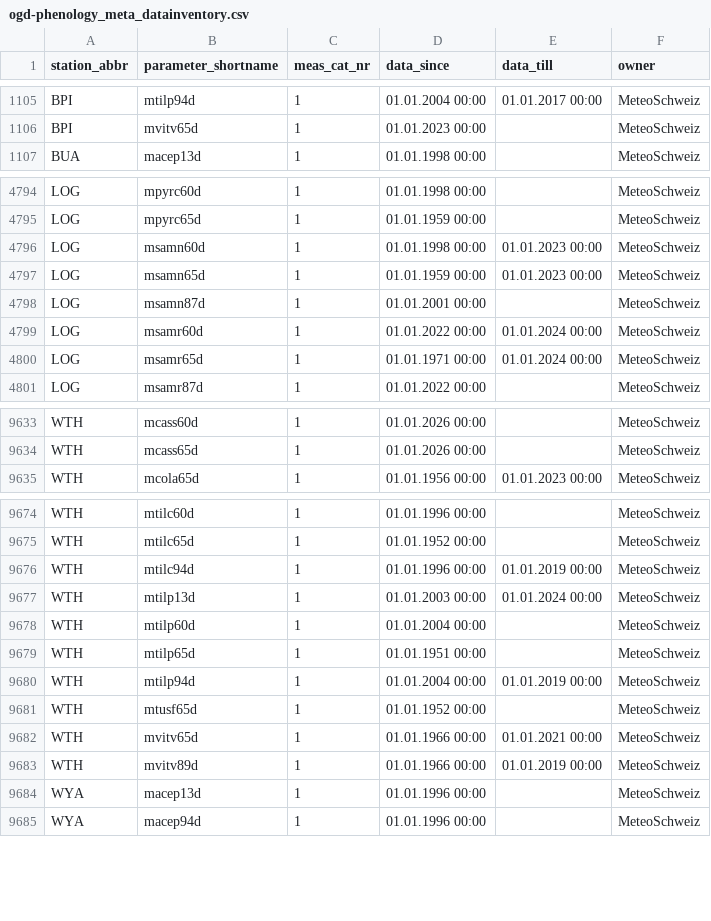
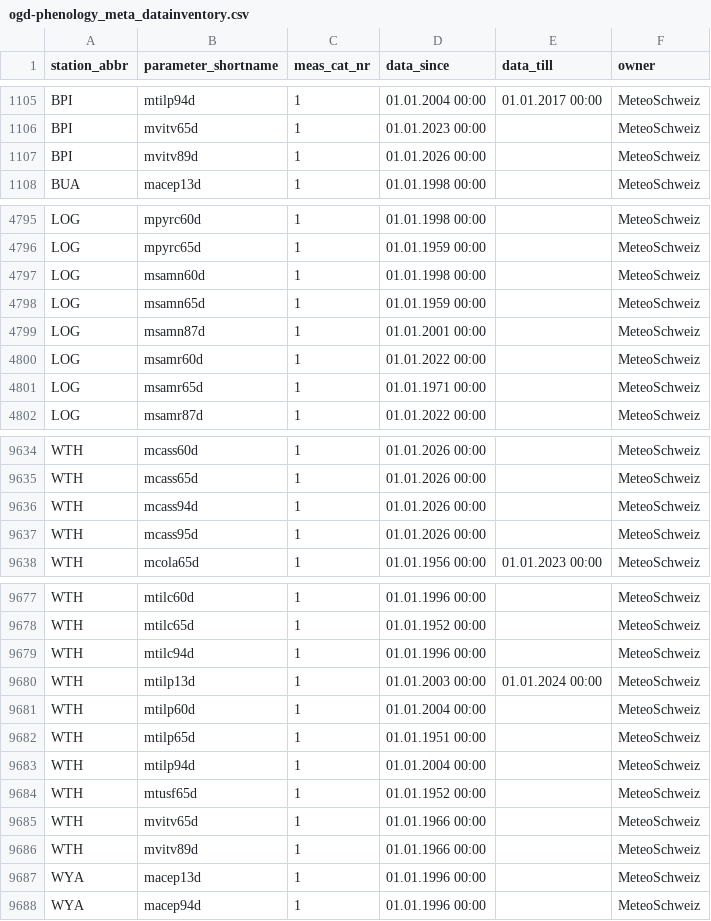
Before and after one commit to hannahbeu/phenology, a CSV file: cache/validation/Larch_Classification_2017_multidate_aspect_improved_threshold099/meteoswiss/ogd-phenology_meta_datainventory.csv, drawn as a sheet; only a part is shown, gaps mark what is left out; the diff covers the shown part only.

```diff
--- a/cache/validation/Larch_Classification_2017_multidate_aspect_improved_threshold099/meteoswiss/ogd-phenology_meta_datainventory.csv
+++ b/cache/validation/Larch_Classification_2017_multidate_aspect_improved_threshold099/meteoswiss/ogd-phenology_meta_datainventory.csv
@@ -1106,2 +1106,3 @@ BPI;mtilp94d;1;01.01.2004 00:00;01.01.2017 00:00;MeteoSchweiz
 BPI;mvitv65d;1;01.01.2023 00:00;;MeteoSchweiz
+BPI;mvitv89d;1;01.01.2026 00:00;;MeteoSchweiz
 BUA;macep13d;1;01.01.1998 00:00;;MeteoSchweiz
@@ -4795,7 +4796,7 @@ LOG;mpyrc60d;1;01.01.1998 00:00;;MeteoSchweiz
 LOG;mpyrc65d;1;01.01.1959 00:00;;MeteoSchweiz
-LOG;msamn60d;1;01.01.1998 00:00;01.01.2023 00:00;MeteoSchweiz
-LOG;msamn65d;1;01.01.1959 00:00;01.01.2023 00:00;MeteoSchweiz
+LOG;msamn60d;1;01.01.1998 00:00;;MeteoSchweiz
+LOG;msamn65d;1;01.01.1959 00:00;;MeteoSchweiz
 LOG;msamn87d;1;01.01.2001 00:00;;MeteoSchweiz
-LOG;msamr60d;1;01.01.2022 00:00;01.01.2024 00:00;MeteoSchweiz
-LOG;msamr65d;1;01.01.1971 00:00;01.01.2024 00:00;MeteoSchweiz
+LOG;msamr60d;1;01.01.2022 00:00;;MeteoSchweiz
+LOG;msamr65d;1;01.01.1971 00:00;;MeteoSchweiz
 LOG;msamr87d;1;01.01.2022 00:00;;MeteoSchweiz
@@ -9634,2 +9635,4 @@ WTH;mcass60d;1;01.01.2026 00:00;;MeteoSchweiz
 WTH;mcass65d;1;01.01.2026 00:00;;MeteoSchweiz
+WTH;mcass94d;1;01.01.2026 00:00;;MeteoSchweiz
+WTH;mcass95d;1;01.01.2026 00:00;;MeteoSchweiz
 WTH;mcola65d;1;01.01.1956 00:00;01.01.2023 00:00;MeteoSchweiz
@@ -9675,3 +9678,3 @@ WTH;mtilc60d;1;01.01.1996 00:00;;MeteoSchweiz
 WTH;mtilc65d;1;01.01.1952 00:00;;MeteoSchweiz
-WTH;mtilc94d;1;01.01.1996 00:00;01.01.2019 00:00;MeteoSchweiz
+WTH;mtilc94d;1;01.01.1996 00:00;;MeteoSchweiz
 WTH;mtilp13d;1;01.01.2003 00:00;01.01.2024 00:00;MeteoSchweiz
@@ -9679,6 +9682,6 @@ WTH;mtilp60d;1;01.01.2004 00:00;;MeteoSchweiz
 WTH;mtilp65d;1;01.01.1951 00:00;;MeteoSchweiz
-WTH;mtilp94d;1;01.01.2004 00:00;01.01.2019 00:00;MeteoSchweiz
+WTH;mtilp94d;1;01.01.2004 00:00;;MeteoSchweiz
 WTH;mtusf65d;1;01.01.1952 00:00;;MeteoSchweiz
-WTH;mvitv65d;1;01.01.1966 00:00;01.01.2021 00:00;MeteoSchweiz
-WTH;mvitv89d;1;01.01.1966 00:00;01.01.2019 00:00;MeteoSchweiz
+WTH;mvitv65d;1;01.01.1966 00:00;;MeteoSchweiz
+WTH;mvitv89d;1;01.01.1966 00:00;;MeteoSchweiz
 WYA;macep13d;1;01.01.1996 00:00;;MeteoSchweiz
```
Also changed, not shown: 30 edited cells elsewhere in this file, cache/validation/Larch_Classification_2017_multidate_aspect_improved_threshold099/meteoswiss/llu_y.csv, cache/validation/Larch_Classification_2017_multidate_aspect_improved_threshold099/meteoswiss/poa_y.csv, 14 other files.
